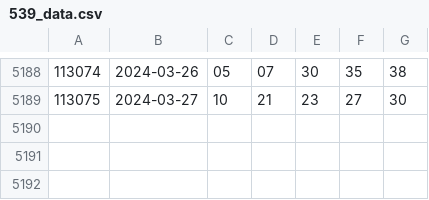
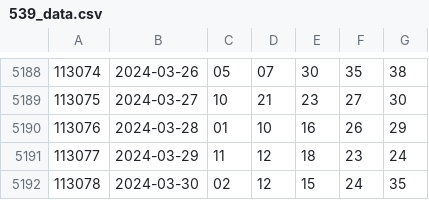
Before and after one commit to k19980506/539-caculator, a CSV file: 539_data.csv, drawn as a sheet; only a part is shown, gaps mark what is left out; the diff names each change by its address in the sheet, - before the commit and + after, or states it on an @@ line.

```diff
--- a/539_data.csv
+++ b/539_data.csv
+row 5190: 113076 | 2024-03-28 | 01 | 10 | 16 | 26 | 29
+row 5191: 113077 | 2024-03-29 | 11 | 12 | 18 | 23 | 24
+row 5192: 113078 | 2024-03-30 | 02 | 12 | 15 | 24 | 35
```
Also changed, not shown: 1 other file.
